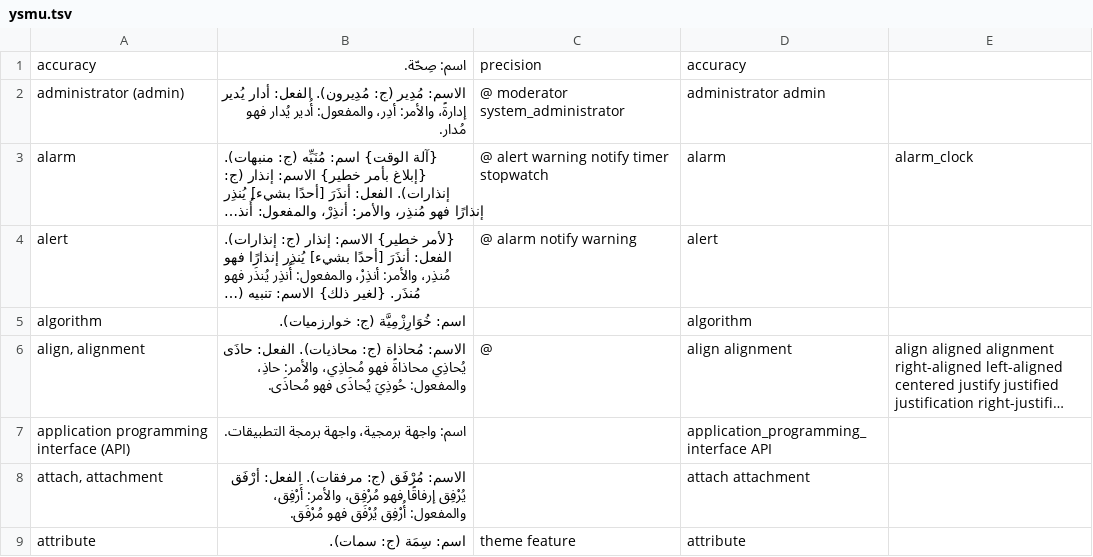
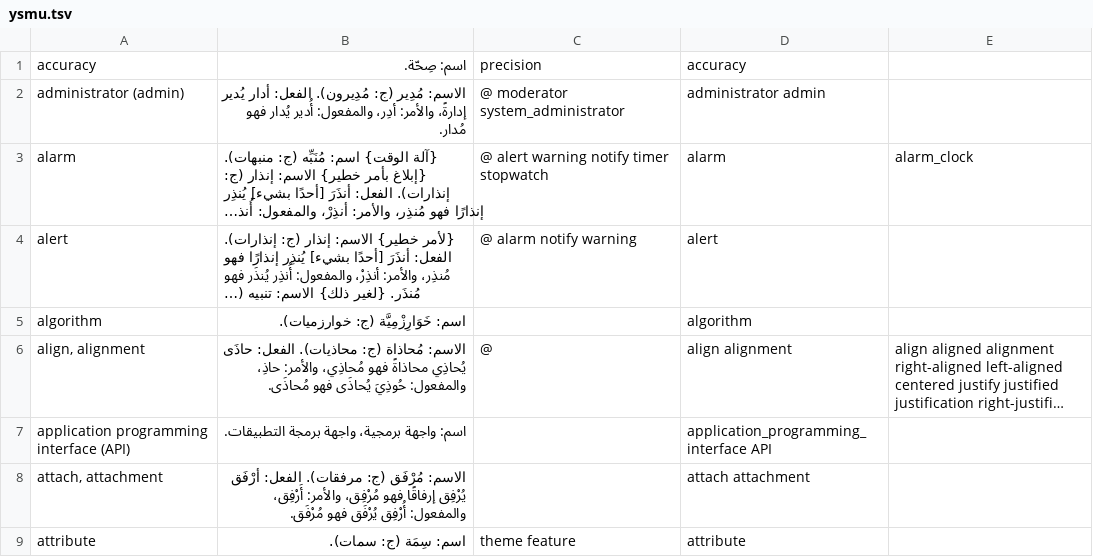
Before and after one commit to noureddin/ysmu, a TSV file: ysmu.tsv, drawn as a sheet; only a part is shown; long unchanged cells end in …; the diff names each change by its address in the sheet, - before the commit and + after, or states it on an @@ line.

```diff
--- a/ysmu.tsv
+++ b/ysmu.tsv
-B5: اسم: خُوَارِزْمِيَّة (ج: خوارزميات).
+B5: اسم: خَوَارِزْمِيَّة (ج: خوارزميات).
```
Also changed, not shown: 4 other files.
